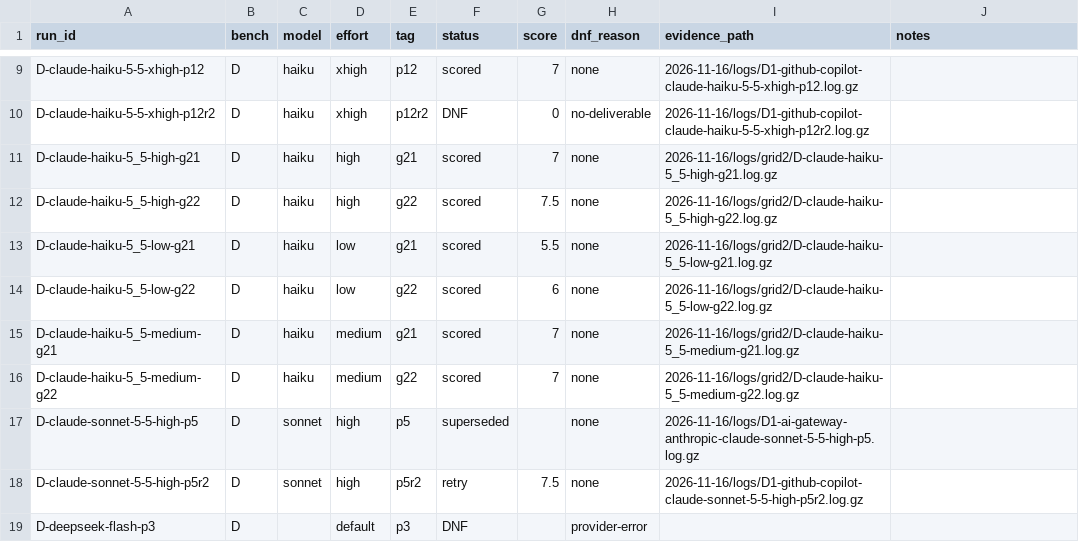
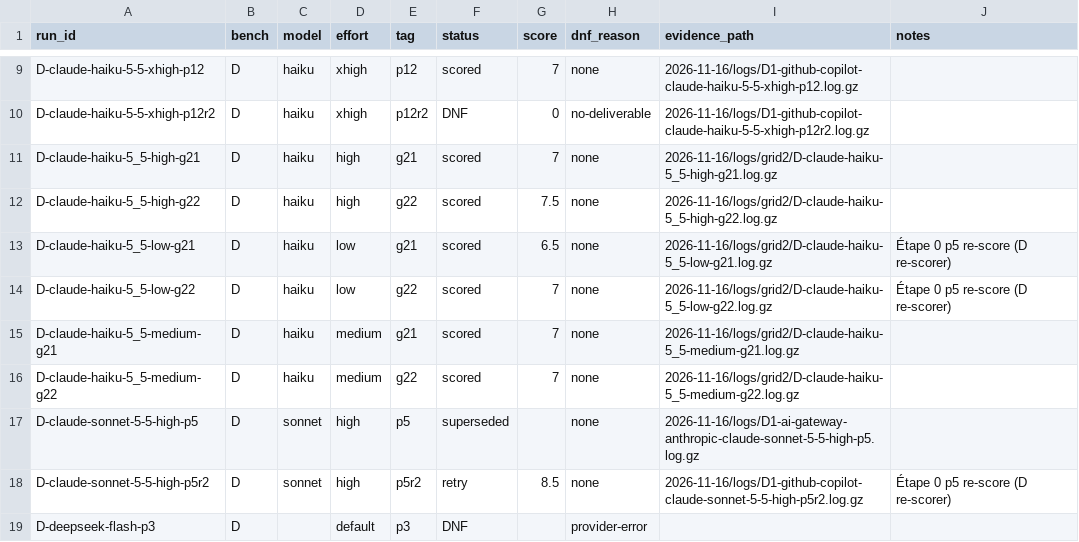
Before and after one commit to rakiz/dev-workflow-kit, a TSV file: evals/2026-11-16/grid2-run-scores.tsv, drawn as a sheet; only a part is shown, gaps mark what is left out; the diff covers the shown part only.

```diff
--- a/evals/2026-11-16/grid2-run-scores.tsv
+++ b/evals/2026-11-16/grid2-run-scores.tsv
@@ -12,4 +12,4 @@ D-claude-haiku-5_5-high-g21	D	haiku	high	g21	scored	7	none	2026-11-16/logs/grid2
 D-claude-haiku-5_5-high-g22	D	haiku	high	g22	scored	7.5	none	2026-11-16/logs/grid2/D-claude-haiku-5_5-high-g22.log.gz	
-D-claude-haiku-5_5-low-g21	D	haiku	low	g21	scored	5.5	none	2026-11-16/logs/grid2/D-claude-haiku-5_5-low-g21.log.gz	
-D-claude-haiku-5_5-low-g22	D	haiku	low	g22	scored	6	none	2026-11-16/logs/grid2/D-claude-haiku-5_5-low-g22.log.gz	
+D-claude-haiku-5_5-low-g21	D	haiku	low	g21	scored	6.5	none	2026-11-16/logs/grid2/D-claude-haiku-5_5-low-g21.log.gz	Étape 0 p5 re-score (D re-scorer)
+D-claude-haiku-5_5-low-g22	D	haiku	low	g22	scored	7	none	2026-11-16/logs/grid2/D-claude-haiku-5_5-low-g22.log.gz	Étape 0 p5 re-score (D re-scorer)
 D-claude-haiku-5_5-medium-g21	D	haiku	medium	g21	scored	7	none	2026-11-16/logs/grid2/D-claude-haiku-5_5-medium-g21.log.gz	
@@ -17,3 +17,3 @@ D-claude-haiku-5_5-medium-g22	D	haiku	medium	g22	scored	7	none	2026-11-16/logs/g
 D-claude-sonnet-5-5-high-p5	D	sonnet	high	p5	superseded		none	2026-11-16/logs/D1-ai-gateway-anthropic-claude-sonnet-5-5-high-p5.log.gz	
-D-claude-sonnet-5-5-high-p5r2	D	sonnet	high	p5r2	retry	7.5	none	2026-11-16/logs/D1-github-copilot-claude-sonnet-5-5-high-p5r2.log.gz	
+D-claude-sonnet-5-5-high-p5r2	D	sonnet	high	p5r2	retry	8.5	none	2026-11-16/logs/D1-github-copilot-claude-sonnet-5-5-high-p5r2.log.gz	Étape 0 p5 re-score (D re-scorer)
 D-deepseek-flash-p3	D		default	p3	DNF		provider-error		
```
Also changed, not shown: 33 edited cells elsewhere in this file, evals/2026-11-16/grid2-scores.csv, evals/2026-11-16/panel-scores.csv, 2 other files.
